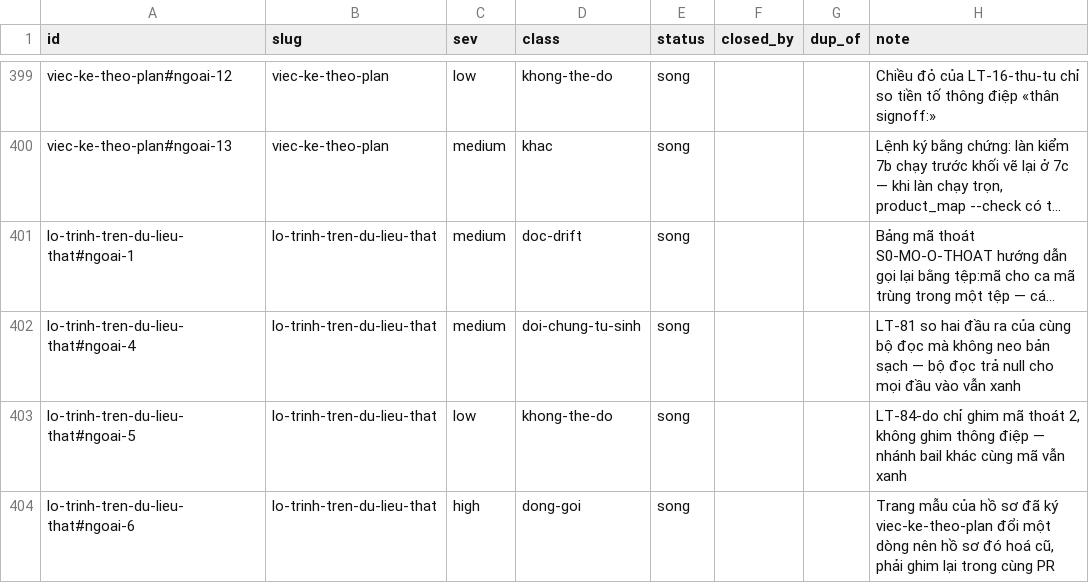
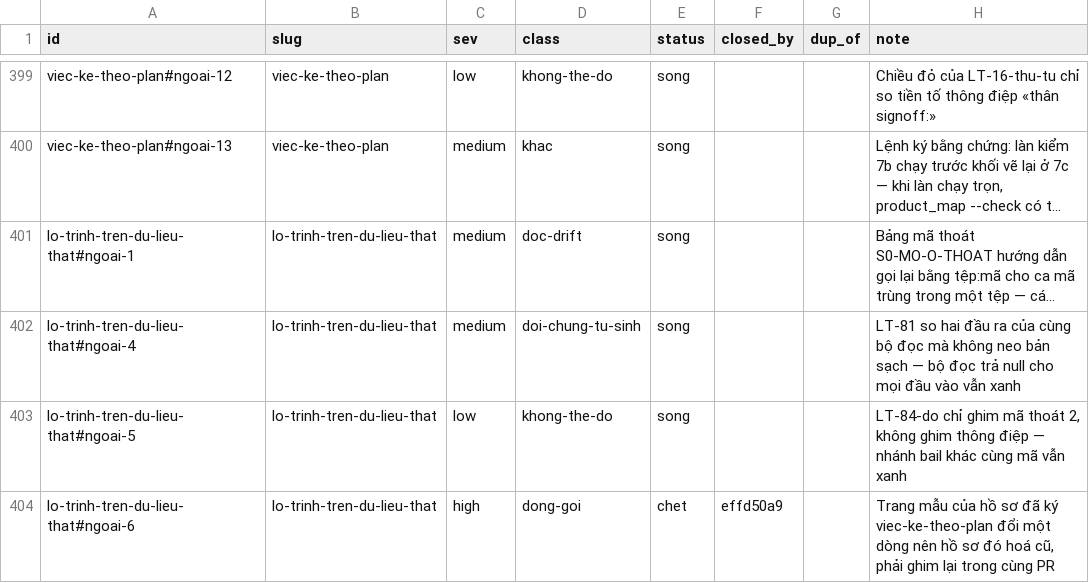
Before and after one commit to phanlemanh/acceptance-gate-kit, a TSV file: docs/research/known-limits-ledger.tsv, drawn as a sheet; only a part is shown, gaps mark what is left out; long unchanged cells end in ….

```diff
--- a/docs/research/known-limits-ledger.tsv
+++ b/docs/research/known-limits-ledger.tsv
@@ -403,2 +403,2 @@ lo-trinh-tren-du-lieu-that#ngoai-4	lo-trinh-tren-du-lieu-that	medium	doi-chung-t
 lo-trinh-tren-du-lieu-that#ngoai-5	lo-trinh-tren-du-lieu-that	low	khong-the-do	song			LT-84-do chỉ ghim mã thoát 2, không ghim thông điệp — nhánh bail khác cùng mã vẫn xanh
-lo-trinh-tren-du-lieu-that#ngoai-6	lo-trinh-tren-du-lieu-that	high	dong-goi	song			Trang mẫu của hồ sơ đã ký viec-ke-theo-plan đổi một dòng nên hồ sơ đó hoá cũ, phải ghim lại trong cùng PR
+lo-trinh-tren-du-lieu-that#ngoai-6	lo-trinh-tren-du-lieu-that	high	dong-goi	chet	effd50a9		Trang mẫu của hồ sơ đã ký viec-ke-theo-plan đổi một dòng nên hồ sơ đó hoá cũ, phải ghim lại trong cùng PR
```
